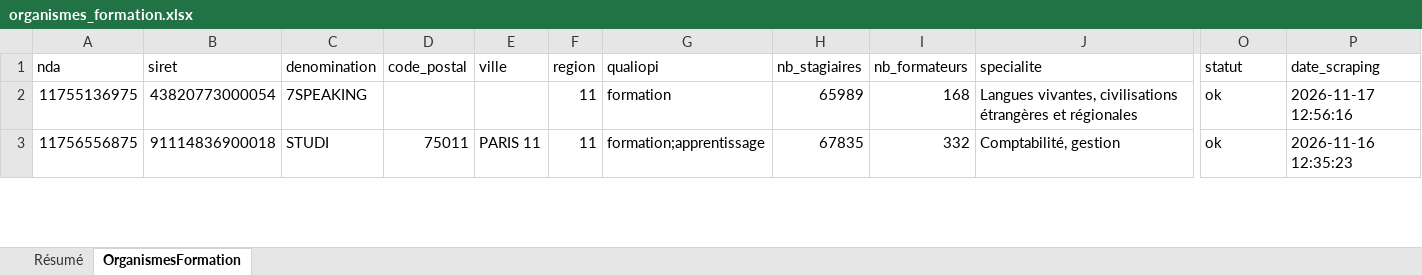
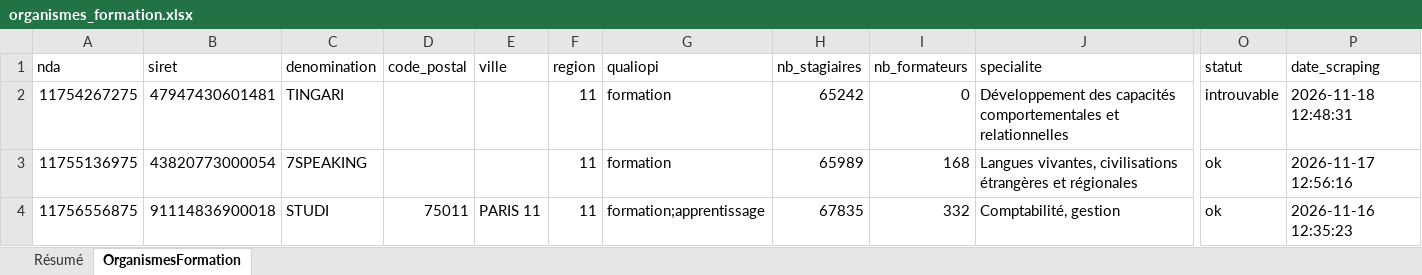
Before and after one commit to romtaug2/SupportAI-Emailing, an Excel workbook: exports/organismes_formation/organismes_formation.xlsx, sheet OrganismesFormation, drawn as a sheet; only a part is shown, gaps mark what is left out; values as stored, in another font and other column widths than the file's, no cell formats; table styles not drawn; rows hold the shown columns only; the diff names each change by its address in the sheet, - before the commit and + after, or states it on an @@ line.

Commit message:
🎓 Slice organismes de formation 2026-11-18

```diff
--- a/exports/organismes_formation/organismes_formation.xlsx (sheet OrganismesFormation)
+++ b/exports/organismes_formation/organismes_formation.xlsx (sheet OrganismesFormation)
+row 2: 11754267275 | 47947430601481 | TINGARI |  |  | 11 | formation | 65242 | 0 | Développement des capacités comportementales et relationnelles | introuvable | 2026-11-18 12:48:31
```
Also changed, not shown: sheet Résumé, cell formats, 3 other files.
